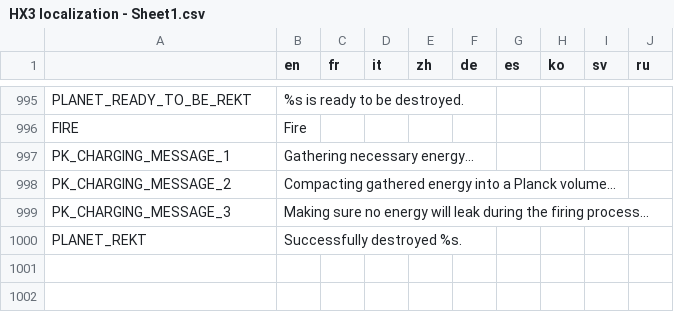
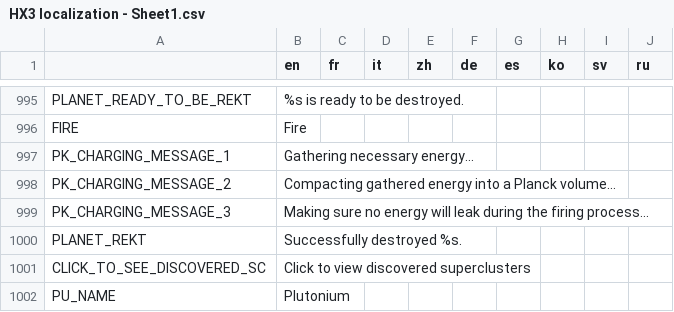
Before and after one commit to Apple0726/helixteus-3, a CSV file: Text/HX3 localization - Sheet1.csv, drawn as a sheet; only a part is shown, gaps mark what is left out; the diff names each change by its address in the sheet, - before the commit and + after, or states it on an @@ line.

```diff
--- a/Text/HX3 localization - Sheet1.csv
+++ b/Text/HX3 localization - Sheet1.csv
+row 1001: CLICK_TO_SEE_DISCOVERED_SC | Click to view discovered superclusters
+row 1002: PU_NAME | Plutonium
```
Also changed, not shown: 22 other files.
